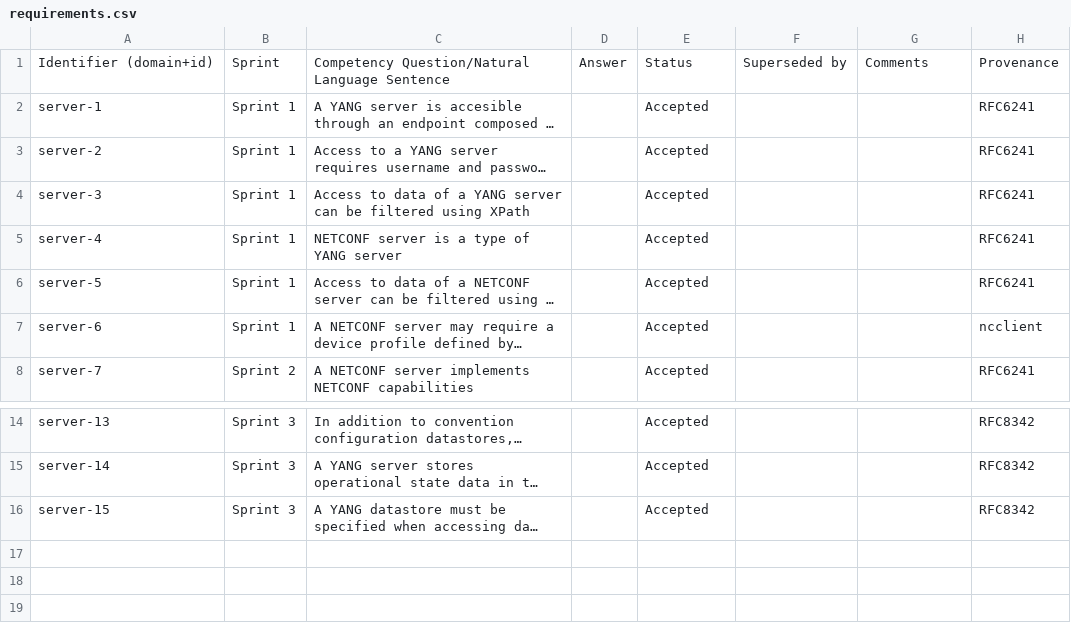
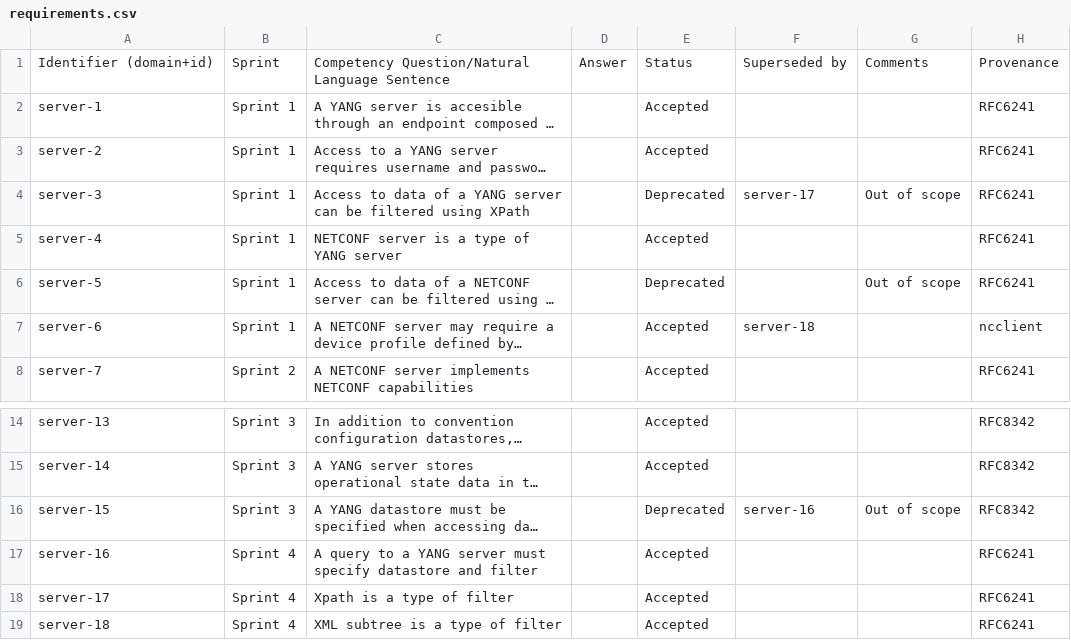
Before and after one commit to candil-data-fabric/yang-server-ontology, a CSV file: requirements/requirements.csv, drawn as a sheet; only a part is shown, gaps mark what is left out; long unchanged cells end in …; the diff names each change by its address in the sheet, - before the commit and + after, or states it on an @@ line.

Commit message:
Release 1.2.0:
- Represent Query concept

```diff
--- a/requirements/requirements.csv
+++ b/requirements/requirements.csv
-E4: Accepted
+E4: Deprecated
-F4: (empty)
+F4: server-17
-G4: (empty)
+G4: Out of scope
-E6: Accepted
+E6: Deprecated
-G6: (empty)
+G6: Out of scope
-F7: (empty)
+F7: server-18
-E16: Accepted
+E16: Deprecated
-F16: (empty)
+F16: server-16
-G16: (empty)
+G16: Out of scope
+row 17: server-16 | Sprint 4 | A query to a YANG server must specify datastore and filter |  | Accepted |  |  | RFC6241
+row 18: server-17 | Sprint 4 | Xpath is a type of filter |  | Accepted |  |  | RFC6241
+row 19: server-18 | Sprint 4 | XML subtree is a type of filter |  | Accepted |  |  | RFC6241
```
Also changed, not shown: 16 other files.
